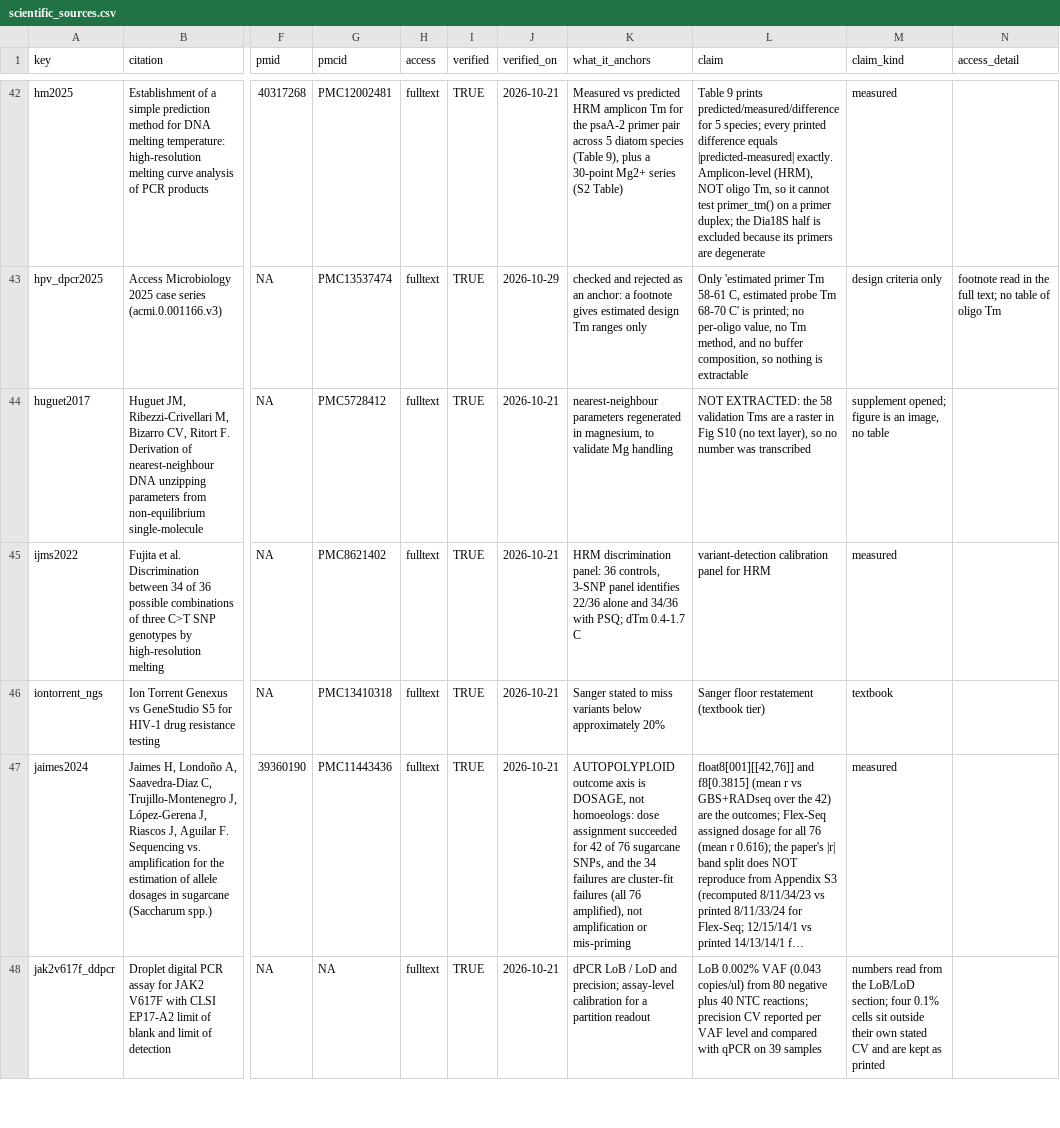
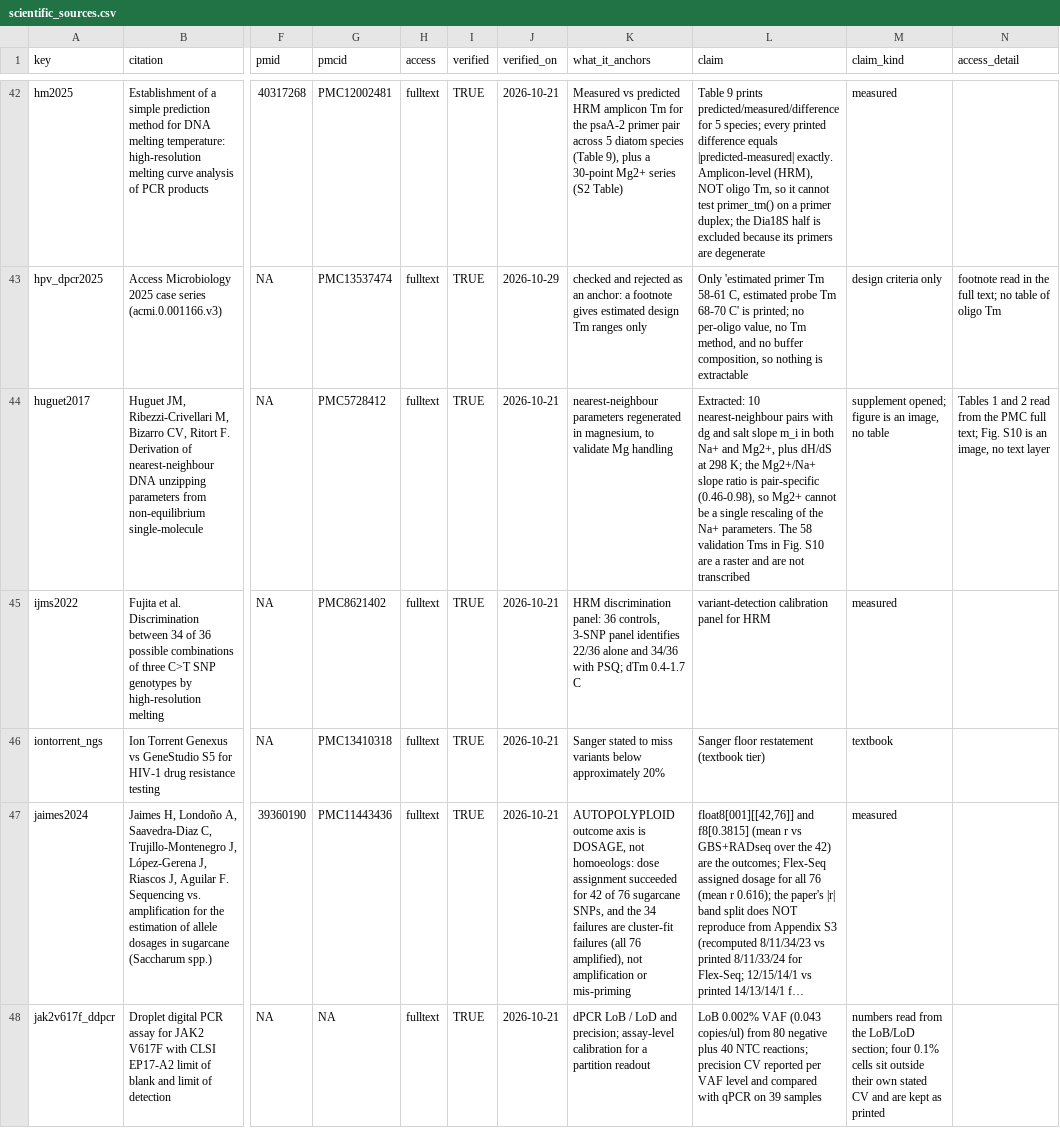
Before and after one commit to Stathmin/tidymarkers, a CSV file: inst/extdata/scientific_sources.csv, drawn as a sheet; only a part is shown, gaps mark what is left out; long unchanged cells end in …; the diff names each change by its address in the sheet, - before the commit and + after, or states it on an @@ line.

```diff
--- a/inst/extdata/scientific_sources.csv
+++ b/inst/extdata/scientific_sources.csv
-L44 (claim): NOT EXTRACTED: the 58 validation Tms are a raster in Fig S10 (no text layer), so no number was transcribed
+L44 (claim): Extracted: 10 nearest-neighbour pairs with dg and salt slope m_i in both Na+ and Mg2+, plus dH/dS at 298 K; the Mg2+/Na+ slope ratio is pair-specific (0.46-0.98), so Mg2+ cannot be a single rescaling of the Na+ parameters. The 58 validation Tms in Fig. S10 are a raster and are not transcribed
-N44 (access_detail): (empty)
+N44 (access_detail): Tables 1 and 2 read from the PMC full text; Fig. S10 is an image, no text layer
```
Also changed, not shown: inst/extdata/science_ledger.csv, 5 other files.
